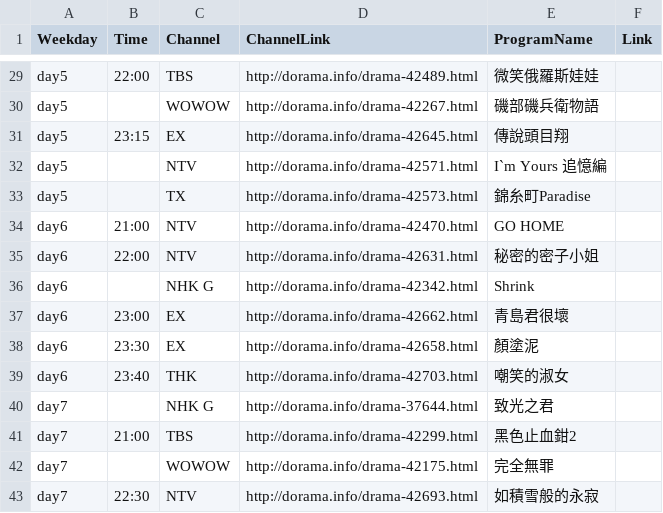
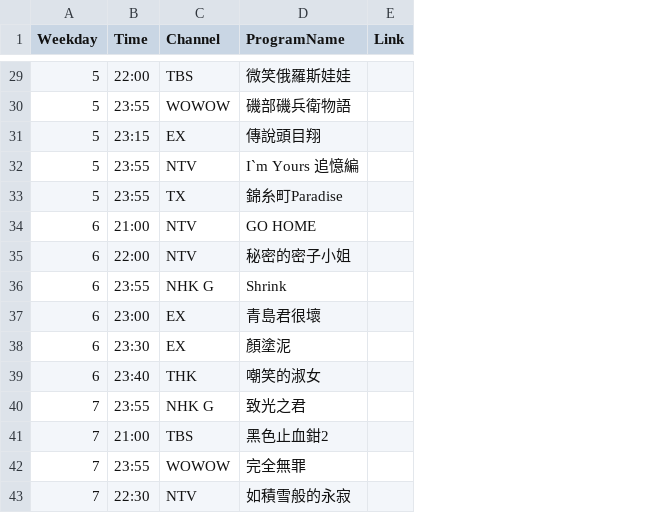
Before and after one commit to FatKam2024/jpdramatable, a CSV file: schedule.csv, drawn as a sheet; only a part is shown, gaps mark what is left out; the diff covers the shown part only; the diff names each change by its address in the sheet, - before the commit and + after, or states it on an @@ line.

```diff
--- a/schedule.csv
+++ b/schedule.csv
-column D (ChannelLink), rows 29-43: http://dorama.info/drama-42489.html | http://dorama.info/drama-42267.html | http://dorama.info/drama-42645.html | http://dorama.info/drama-42571.html | http://dorama.info/drama-42573.html | http://dorama.info/drama-42470.html | http://dorama.info/drama-42631.html | http://dorama.info/drama-42342.html | http://dorama.info/drama-42662.html | http://dorama.info/drama-42658.html | http://dorama.info/drama-42703.html | http://dorama.info/drama-37644.html | http://dorama.info/drama-42299.html | http://dorama.info/drama-42175.html | http://dorama.info/drama-42693.html
-A29:A33 (Weekday): day5
+A29:A33 (Weekday): 5
-B30 (Time): (empty)
+B30 (Time): 23:55
-B32:B33 (Time): (empty)
+B32:B33 (Time): 23:55
-A34:A39 (Weekday): day6
+A34:A39 (Weekday): 6
-B36 (Time): (empty)
+B36 (Time): 23:55
-A40:A43 (Weekday): day7
+A40:A43 (Weekday): 7
-B40 (Time): (empty)
+B40 (Time): 23:55
-B42 (Time): (empty)
+B42 (Time): 23:55
```
Also changed, not shown: 39 edited cells elsewhere in this file, 2 other files.
